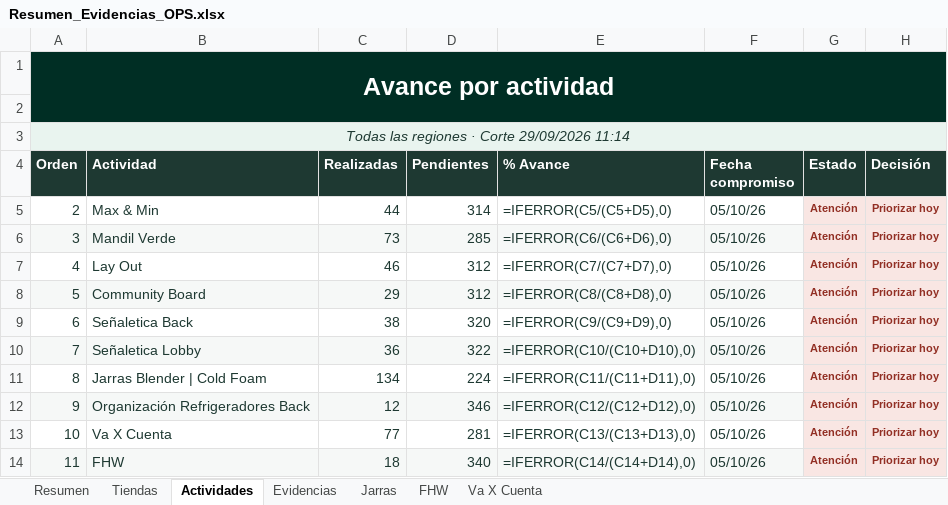
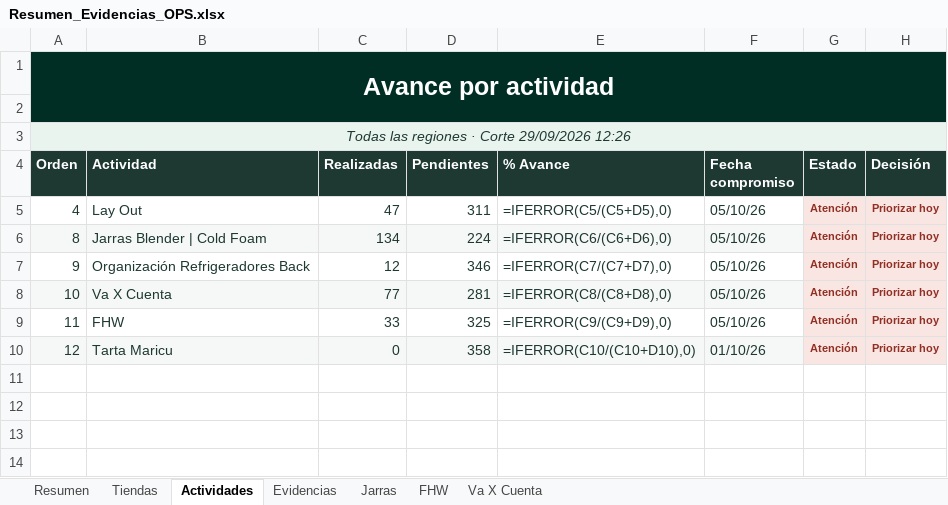
Before and after one commit to sbx-mex/Sistemas_Evidencias_Ops, an Excel workbook: exports/Resumen_Evidencias_OPS.xlsx, sheet Actividades, drawn as a sheet; values as stored, in another font and other column widths than the file's, no borders; formulas without a stored value are shown as written; conditional formats not drawn; removed rows and columns are numbered as before the commit, all else as after; the diff names each change by its address in the sheet, - before the commit and + after, or states it on an @@ line.

```diff
--- a/exports/Resumen_Evidencias_OPS.xlsx (sheet Actividades)
+++ b/exports/Resumen_Evidencias_OPS.xlsx (sheet Actividades)
-A3 (Orden): Todas las regiones · Corte 29/09/2026 11:14
+A3 (Orden): Todas las regiones · Corte 29/09/2026 12:26
-row 5: 2 | Max & Min | 44 | 314 | =IFERROR(C5/(C5+D5),0) | 05/10/26 | Atención | Priorizar hoy
-row 6: 3 | Mandil Verde | 73 | 285 | =IFERROR(C6/(C6+D6),0) | 05/10/26 | Atención | Priorizar hoy
-C5 (Realizadas): 46
+C5 (Realizadas): 47
-D5 (Pendientes): 312
+D5 (Pendientes): 311
-E5 (% Avance): =IFERROR(C7/(C7+D7),0)
+E5 (% Avance): =IFERROR(C5/(C5+D5),0)
-row 8: 5 | Community Board | 29 | 312 | =IFERROR(C8/(C8+D8),0) | 05/10/26 | Atención | Priorizar hoy
-row 9: 6 | Señaletica Back | 38 | 320 | =IFERROR(C9/(C9+D9),0) | 05/10/26 | Atención | Priorizar hoy
-row 10: 7 | Señaletica Lobby | 36 | 322 | =IFERROR(C10/(C10+D10),0) | 05/10/26 | Atención | Priorizar hoy
-A6:F6 fill: none
+A6:F6 fill: #F6F8F7
-E6 (% Avance): =IFERROR(C11/(C11+D11),0)
+E6 (% Avance): =IFERROR(C6/(C6+D6),0)
-A7:F7 fill: #F6F8F7
+A7:F7 fill: none
-E7 (% Avance): =IFERROR(C12/(C12+D12),0)
+E7 (% Avance): =IFERROR(C7/(C7+D7),0)
-A8:F8 fill: none
+A8:F8 fill: #F6F8F7
-E8 (% Avance): =IFERROR(C13/(C13+D13),0)
+E8 (% Avance): =IFERROR(C8/(C8+D8),0)
-A9:F9 fill: #F6F8F7
+A9:F9 fill: none
-C9 (Realizadas): 18
+C9 (Realizadas): 33
-D9 (Pendientes): 340
+D9 (Pendientes): 325
-E9 (% Avance): =IFERROR(C14/(C14+D14),0)
+E9 (% Avance): =IFERROR(C9/(C9+D9),0)
+row 10: 12 | Tarta Maricu | 0 | 358 | =IFERROR(C10/(C10+D10),0) | 01/10/26 | Atención | Priorizar hoy
```
Also changed, not shown: sheet Tiendas, sheet Evidencias, sheet FHW, sheet Resumen, sheet Va X Cuenta, sheet Jarras, 13 other files.
